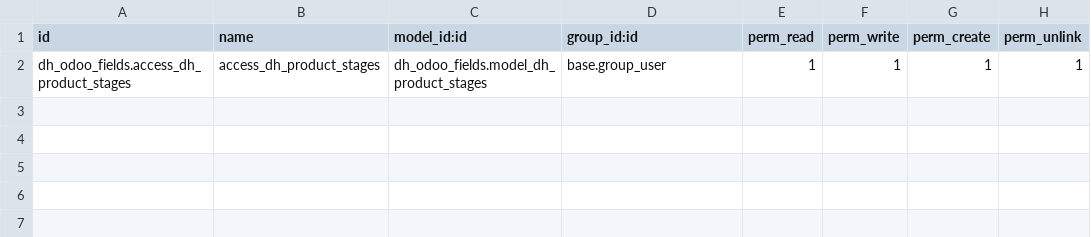
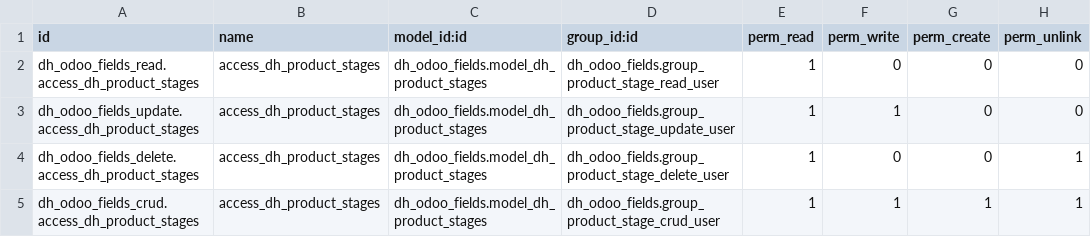
Before and after one commit to harpal-softhealer/PYTHON_EXAM_2024, a CSV file: dh_odoo_fields/security/ir.model.access.csv, drawn as a sheet.

Commit message:
[Update] - Add Groups

```diff
--- a/dh_odoo_fields/security/ir.model.access.csv
+++ b/dh_odoo_fields/security/ir.model.access.csv
@@ -1,2 +1,5 @@
 id,name,model_id:id,group_id:id,perm_read,perm_write,perm_create,perm_unlink
-dh_odoo_fields.access_dh_product_stages,access_dh_product_stages,dh_odoo_fields.model_dh_product_stages,base.group_user,1,1,1,1
+dh_odoo_fields_read.access_dh_product_stages,access_dh_product_stages,dh_odoo_fields.model_dh_product_stages,dh_odoo_fields.group_product_stage_read_user,1,0,0,0
+dh_odoo_fields_update.access_dh_product_stages,access_dh_product_stages,dh_odoo_fields.model_dh_product_stages,dh_odoo_fields.group_product_stage_update_user,1,1,0,0
+dh_odoo_fields_delete.access_dh_product_stages,access_dh_product_stages,dh_odoo_fields.model_dh_product_stages,dh_odoo_fields.group_product_stage_delete_user,1,0,0,1
+dh_odoo_fields_crud.access_dh_product_stages,access_dh_product_stages,dh_odoo_fields.model_dh_product_stages,dh_odoo_fields.group_product_stage_crud_user,1,1,1,1
```
Also changed, not shown: 3 other files.
